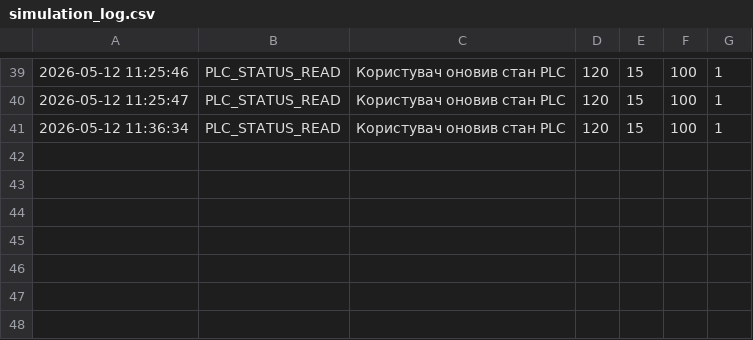
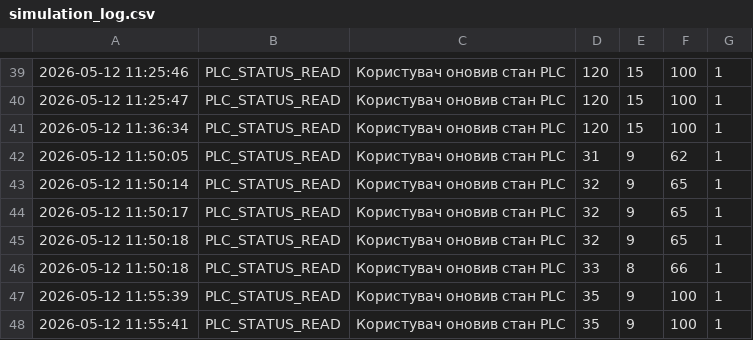
Before and after one commit to Kitsor3000/ICSCyberRange, a CSV file: logs/simulation_log.csv, drawn as a sheet; only a part is shown, gaps mark what is left out; the diff names each change by its address in the sheet, - before the commit and + after, or states it on an @@ line.

Commit message:
Add conveyor line simulation and extended telemetry

```diff
--- a/logs/simulation_log.csv
+++ b/logs/simulation_log.csv
+row 42: 2026-05-12 11:50:05 | PLC_STATUS_READ | Користувач оновив стан PLC | 31 | 9 | 62 | 1
+row 43: 2026-05-12 11:50:14 | PLC_STATUS_READ | Користувач оновив стан PLC | 32 | 9 | 65 | 1
+row 44: 2026-05-12 11:50:17 | PLC_STATUS_READ | Користувач оновив стан PLC | 32 | 9 | 65 | 1
+row 45: 2026-05-12 11:50:18 | PLC_STATUS_READ | Користувач оновив стан PLC | 32 | 9 | 65 | 1
+row 46: 2026-05-12 11:50:18 | PLC_STATUS_READ | Користувач оновив стан PLC | 33 | 8 | 66 | 1
+row 47: 2026-05-12 11:55:39 | PLC_STATUS_READ | Користувач оновив стан PLC | 35 | 9 | 100 | 1
+row 48: 2026-05-12 11:55:41 | PLC_STATUS_READ | Користувач оновив стан PLC | 35 | 9 | 100 | 1
```
Also changed, not shown: 2 other files.
